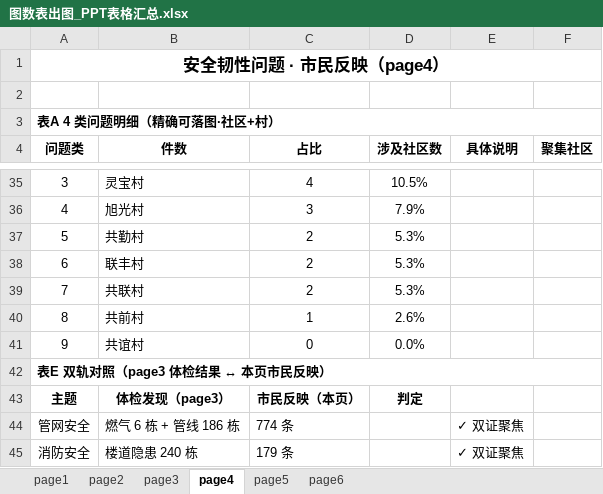
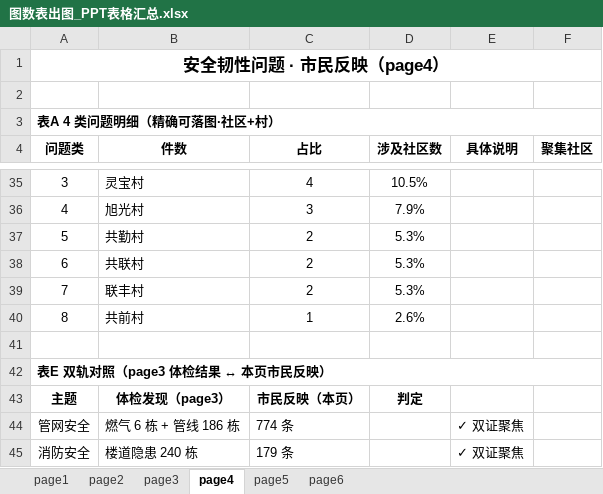
Before and after one commit to tinsei0321/emotion_map, an Excel workbook: DATA/analysis/图数表出图_PPT表格汇总.xlsx, sheet page4, drawn as a sheet; only a part is shown, gaps mark what is left out; values as stored, in another font and other column widths than the file's, no borders; the diff names each change by its address in the sheet, - before the commit and + after, or states it on an @@ line.

```diff
--- a/DATA/analysis/图数表出图_PPT表格汇总.xlsx (sheet page4)
+++ b/DATA/analysis/图数表出图_PPT表格汇总.xlsx (sheet page4)
-B38 (件数): 联丰村
+B38 (件数): 共联村
-B39 (件数): 共联村
+B39 (件数): 联丰村
-row 41: 9 | 共谊村 | 0 | 0.0%
+row 41: (empty)
```
Also changed, not shown: sheet page6, 3 other files.
